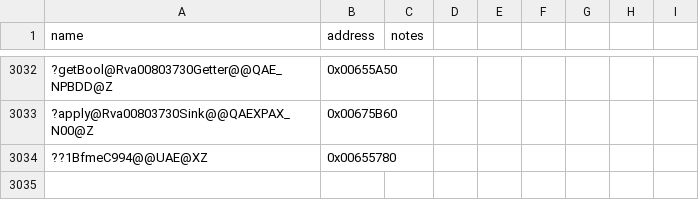
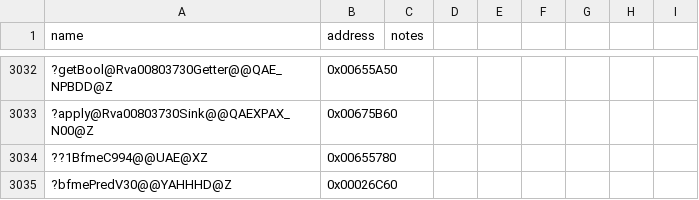
Before and after one commit to NotNBR/Open-BFME-2, a CSV file: reverse/symbols.csv, drawn as a sheet; only a part is shown, gaps mark what is left out; the diff names each change by its address in the sheet, - before the commit and + after, or states it on an @@ line.

Commit message:
Recover FeslClubUpdate 503B @0x00660720 plus twin Rva009AB7F0Reset 338B and FieldSetter 17B via BFME1 donors

```diff
--- a/reverse/symbols.csv
+++ b/reverse/symbols.csv
+row 3035: ?bfmePredV30@@YAHHHD@Z | 0x00026C60
```
Also changed, not shown: 4 other files.
